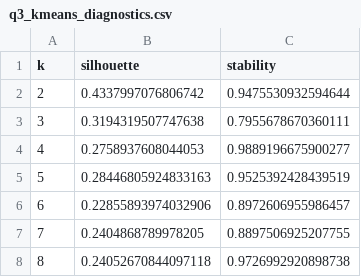
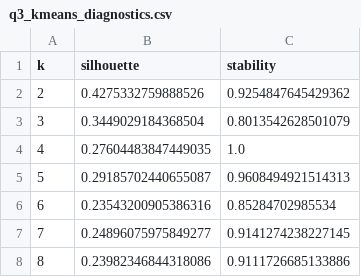
Before and after one commit to shaharspencer/needle-group-project, a CSV file: data/clean/q3_kmeans_diagnostics.csv, drawn as a sheet.

```diff
--- a/data/clean/q3_kmeans_diagnostics.csv
+++ b/data/clean/q3_kmeans_diagnostics.csv
@@ -1,8 +1,8 @@
 k,silhouette,stability
-2,0.4337997076806742,0.9475530932594644
-3,0.3194319507747638,0.7955678670360111
-4,0.2758937608044053,0.9889196675900277
-5,0.28446805924833163,0.9525392428439519
-6,0.22855893974032906,0.8972606955986457
-7,0.2404868789978205,0.8897506925207755
-8,0.24052670844097118,0.9726992920898738
+2,0.4275332759888526,0.9254847645429362
+3,0.3449029184368504,0.8013542628501079
+4,0.27604483847449035,1.0
+5,0.29185702440655087,0.9608494921514313
+6,0.23543200905386316,0.85284702985534
+7,0.24896075975849277,0.9141274238227145
+8,0.23982346844318086,0.9111726685133886
```
Also changed, not shown: data/clean/label_audit.csv, data/clean/q1_gender_by_franchise.csv, 22 other files.
